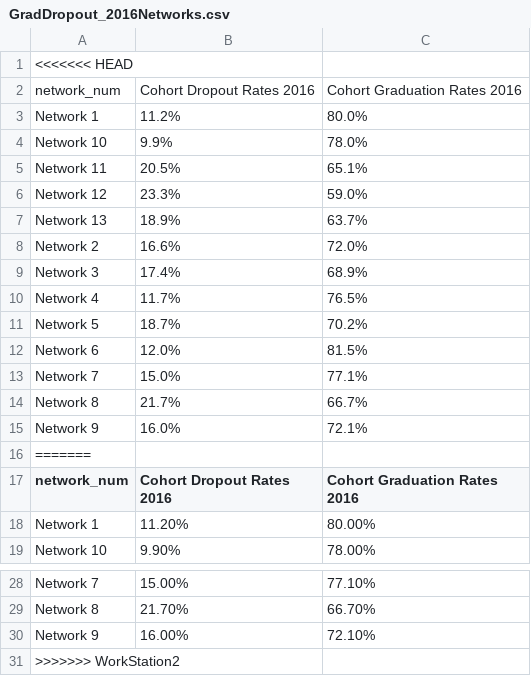
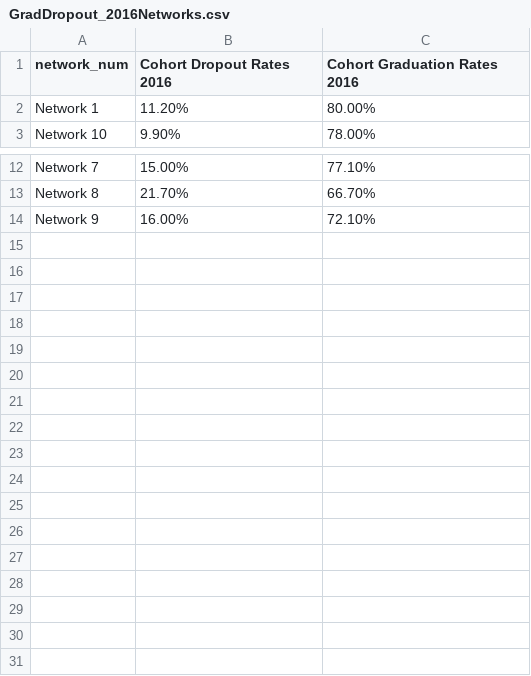
Before and after one commit to JasminBecerra/final_575, a CSV file: data/GradDropout_2016Networks.csv, drawn as a sheet; only a part is shown, gaps mark what is left out; the diff names each change by its address in the sheet, - before the commit and + after, or states it on an @@ line.

```diff
--- a/data/GradDropout_2016Networks.csv
+++ b/data/GradDropout_2016Networks.csv
-row 1: <<<<<<< HEAD
-row 2: network_num | Cohort Dropout Rates 2016 | Cohort Graduation Rates 2016
-row 3: Network 1 | 11.2% | 80.0%
-row 4: Network 10 | 9.9% | 78.0%
-row 5: Network 11 | 20.5% | 65.1%
-row 6: Network 12 | 23.3% | 59.0%
-row 7: Network 13 | 18.9% | 63.7%
-row 8: Network 2 | 16.6% | 72.0%
-row 9: Network 3 | 17.4% | 68.9%
-row 10: Network 4 | 11.7% | 76.5%
-row 11: Network 5 | 18.7% | 70.2%
-row 12: Network 6 | 12.0% | 81.5%
-row 13: Network 7 | 15.0% | 77.1%
-row 14: Network 8 | 21.7% | 66.7%
-row 15: Network 9 | 16.0% | 72.1%
-row 16: =======
-row 31: >>>>>>> WorkStation2
```
Also changed, not shown: data/ChicagoACT.csv, data/FreeLunch.csv, 6 other files.
